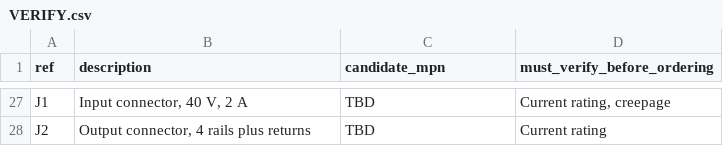
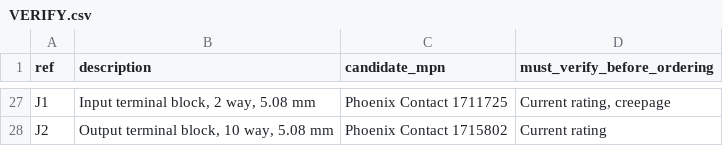
Before and after one commit to CGainsWorks/emb-multirail-smps, a CSV file: outputs/VERIFY.csv, drawn as a sheet; only a part is shown, gaps mark what is left out; the diff covers the shown part only; the diff names each change by its address in the sheet, - before the commit and + after, or states it on an @@ line.

Commit message:
Select real parts and take the controller figures from their data sheets
Every BOM line now names a real part: LTC3891 for the +5V buck, TPS54317 for
the +3V3 buck, TPS43061 for the +12V boost and LP5912-1.8 for the LDO, with
real inductors, shunts, capacitors, FETs, fuse, TVS and terminals.

The reference voltage, error amplifier transconductance, gain and bandwidth
of each controller are read from its data sheet and used by the model, so the
dividers and compensation networks were re-derived: the +3V3 and +12V
references are 0.891 V and 1.22 V, not the 0.8 V assumed before. Everything
else that is still an assumption is listed against the data sheet figure in
outputs/VERIFY.csv.

The switching simulator now carries the same finite gain bandwidth error
amplifier on the +3V3 rail as the hand derivation. At the selected part's
5 MHz the ideal amplifier it carried before opened a 6 degree gap that was
the simulator's omission, not the design's.

Generated text is written with LF line endings on every platform.

```diff
--- a/outputs/VERIFY.csv
+++ b/outputs/VERIFY.csv
-B27 (description): Input connector, 40 V, 2 A
+B27 (description): Input terminal block, 2 way, 5.08 mm
-C27 (candidate_mpn): TBD
+C27 (candidate_mpn): Phoenix Contact 1711725
-B28 (description): Output connector, 4 rails plus returns
+B28 (description): Output terminal block, 10 way, 5.08 mm
-C28 (candidate_mpn): TBD
+C28 (candidate_mpn): Phoenix Contact 1715802
```
Also changed, not shown: 2 added rows, 2 removed rows and 61 edited cells elsewhere in this file, test-results/bode/loop_margins.csv, test-results/bode/sweep_12v.csv, 40 other files.
